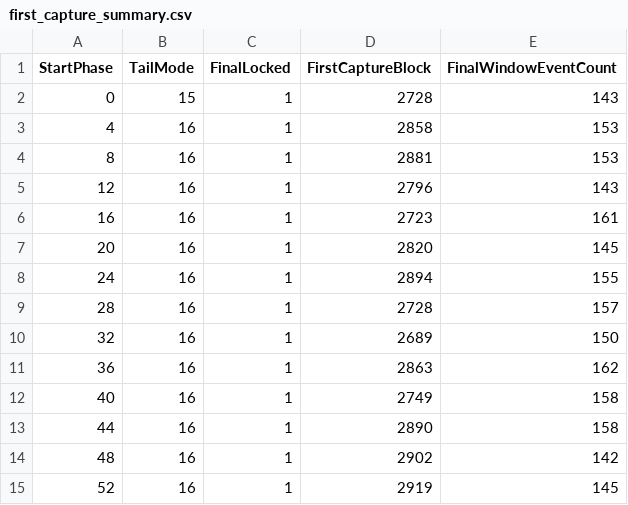
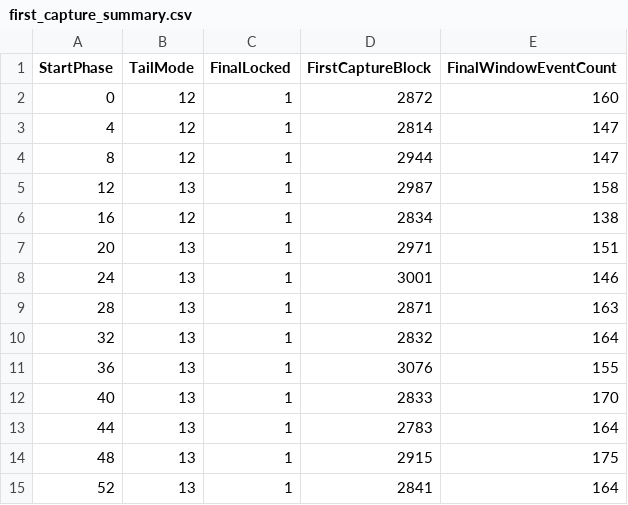
Before and after one commit to yizhi-niuma/serdes-modeling-based-matlab, a CSV file: validation/CDR/test_cdr_dlev_cdrffe/result/cdr_dlev_cdrffe_sslms_v3/first_capture_summary.csv, drawn as a sheet; only a part is shown; the diff covers the shown part only.

```diff
--- a/validation/CDR/test_cdr_dlev_cdrffe/result/cdr_dlev_cdrffe_sslms_v3/first_capture_summary.csv
+++ b/validation/CDR/test_cdr_dlev_cdrffe/result/cdr_dlev_cdrffe_sslms_v3/first_capture_summary.csv
@@ -1,15 +1,15 @@
 StartPhase,TailMode,FinalLocked,FirstCaptureBlock,FinalWindowEventCount
-0,15,1,2728,143
-4,16,1,2858,153
-8,16,1,2881,153
-12,16,1,2796,143
-16,16,1,2723,161
-20,16,1,2820,145
-24,16,1,2894,155
-28,16,1,2728,157
-32,16,1,2689,150
-36,16,1,2863,162
-40,16,1,2749,158
-44,16,1,2890,158
-48,16,1,2902,142
-52,16,1,2919,145
+0,12,1,2872,160
+4,12,1,2814,147
+8,12,1,2944,147
+12,13,1,2987,158
+16,12,1,2834,138
+20,13,1,2971,151
+24,13,1,3001,146
+28,13,1,2871,163
+32,13,1,2832,164
+36,13,1,3076,155
+40,13,1,2833,170
+44,13,1,2783,164
+48,13,1,2915,175
+52,13,1,2841,164
```
Also changed, not shown: 54 edited cells elsewhere in this file, validation/CDR/test_cdr_dlev_cdrffe/result/cdr_dlev_cdrffe_sslms_v3/ffe_freeze_summary.csv, 10 other files.
